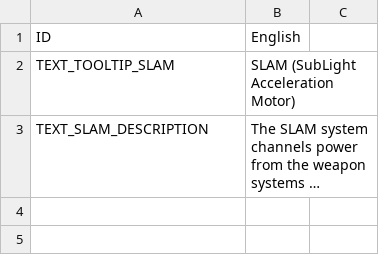
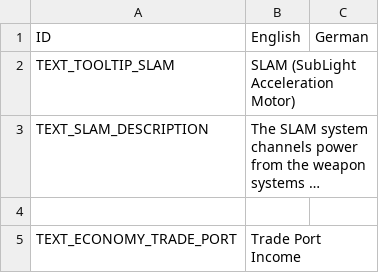
Before and after one commit to UEaWDevTeam/ultimate-empire-at-war, a TSV file: Data/Text/Abilities.tsv, drawn as a sheet; long unchanged cells end in …; the diff names each change by its address in the sheet, - before the commit and + after, or states it on an @@ line.

Commit message:
Added changed version of Trade port.

```diff
--- a/Data/Text/Abilities.tsv
+++ b/Data/Text/Abilities.tsv
-C1: (empty)
+C1: German
+row 4: (empty)
+row 5: TEXT_ECONOMY_TRADE_PORT | Trade Port Income
```
Also changed, not shown: 2 other files.
